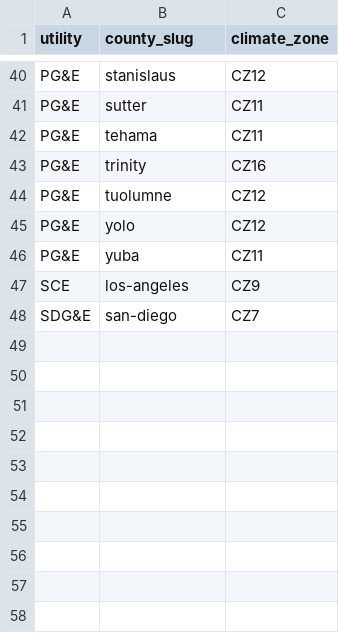
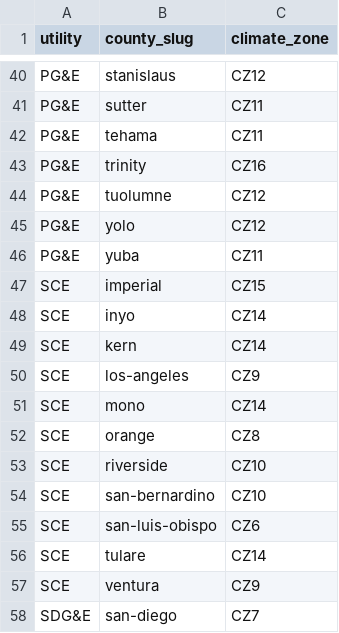
Before and after one commit to antiroyalty/california-electrification-costs, a CSV file: data/NEM3/county_to_climate_zone.csv, drawn as a sheet; only a part is shown, gaps mark what is left out; the diff names each change by its address in the sheet, - before the commit and + after, or states it on an @@ line.

Commit message:
assign climate zones for LA. county_to_climate_zone.csv only had los-angeles for SCE territory. All 10 other    SCE counties were missing, so the pipeline crashed on the first one it hit (tulare,   alphabetically).

```diff
--- a/data/NEM3/county_to_climate_zone.csv
+++ b/data/NEM3/county_to_climate_zone.csv
+row 47: SCE | imperial | CZ15
+row 48: SCE | inyo | CZ14
+row 49: SCE | kern | CZ14
+row 51: SCE | mono | CZ14
+row 52: SCE | orange | CZ8
+row 53: SCE | riverside | CZ10
+row 54: SCE | san-bernardino | CZ10
+row 55: SCE | san-luis-obispo | CZ6
+row 56: SCE | tulare | CZ14
+row 57: SCE | ventura | CZ9
```
